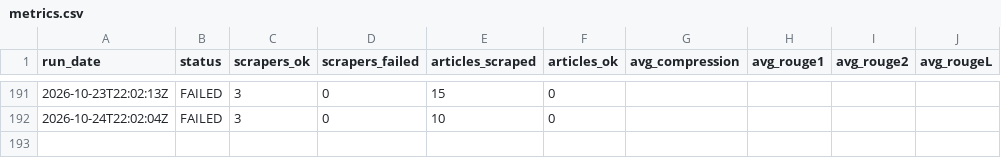
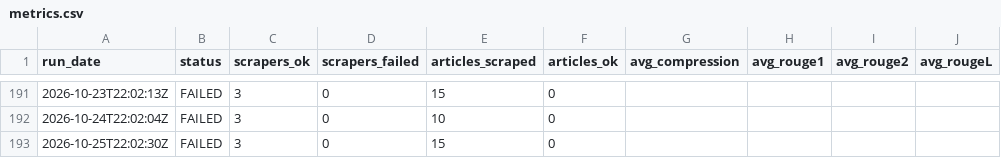
Before and after one commit to gkuarenas/news-summarizer-bot, a CSV file: metrics.csv, drawn as a sheet; only a part is shown, gaps mark what is left out.

```diff
--- a/metrics.csv
+++ b/metrics.csv
@@ -192 +192,2 @@ run_date,status,scrapers_ok,scrapers_failed,articles_scraped,articles_ok,avg_com
 2026-10-24T22:02:04Z,FAILED,3,0,10,0,,,,
+2026-10-25T22:02:30Z,FAILED,3,0,15,0,,,,
```
